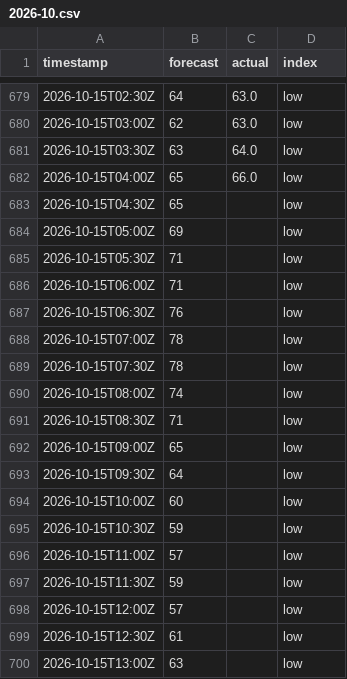
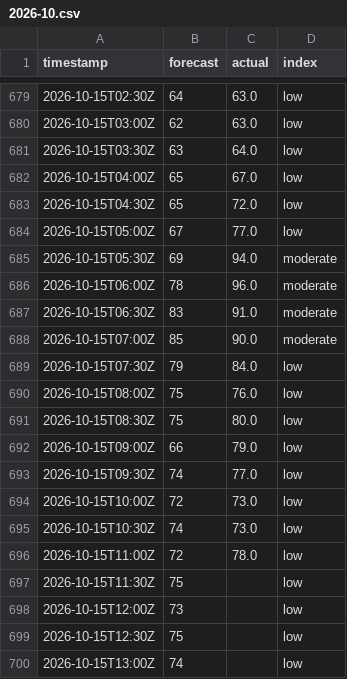
Before and after one commit to sweetluvz/Collectdata, a CSV file: data/energy/gb/carbon_intensity/2026-10.csv, drawn as a sheet; only a part is shown, gaps mark what is left out; the diff covers the shown part only.

```diff
--- a/data/energy/gb/carbon_intensity/2026-10.csv
+++ b/data/energy/gb/carbon_intensity/2026-10.csv
@@ -681,20 +681,20 @@ timestamp,forecast,actual,index
 2026-10-15T03:30Z,63,64.0,low
-2026-10-15T04:00Z,65,66.0,low
-2026-10-15T04:30Z,65,,low
-2026-10-15T05:00Z,69,,low
-2026-10-15T05:30Z,71,,low
-2026-10-15T06:00Z,71,,low
-2026-10-15T06:30Z,76,,low
-2026-10-15T07:00Z,78,,low
-2026-10-15T07:30Z,78,,low
-2026-10-15T08:00Z,74,,low
-2026-10-15T08:30Z,71,,low
-2026-10-15T09:00Z,65,,low
-2026-10-15T09:30Z,64,,low
-2026-10-15T10:00Z,60,,low
-2026-10-15T10:30Z,59,,low
-2026-10-15T11:00Z,57,,low
-2026-10-15T11:30Z,59,,low
-2026-10-15T12:00Z,57,,low
-2026-10-15T12:30Z,61,,low
-2026-10-15T13:00Z,63,,low
+2026-10-15T04:00Z,65,67.0,low
+2026-10-15T04:30Z,65,72.0,low
+2026-10-15T05:00Z,67,77.0,low
+2026-10-15T05:30Z,69,94.0,moderate
+2026-10-15T06:00Z,78,96.0,moderate
+2026-10-15T06:30Z,83,91.0,moderate
+2026-10-15T07:00Z,85,90.0,moderate
+2026-10-15T07:30Z,79,84.0,low
+2026-10-15T08:00Z,75,76.0,low
+2026-10-15T08:30Z,75,80.0,low
+2026-10-15T09:00Z,66,79.0,low
+2026-10-15T09:30Z,74,77.0,low
+2026-10-15T10:00Z,72,73.0,low
+2026-10-15T10:30Z,74,73.0,low
+2026-10-15T11:00Z,72,78.0,low
+2026-10-15T11:30Z,75,,low
+2026-10-15T12:00Z,73,,low
+2026-10-15T12:30Z,75,,low
+2026-10-15T13:00Z,74,,low
```
Also changed, not shown: 32 edited cells elsewhere in this file, data/energy/gb/demand/2026-10.csv, data/energy/gb/generation/2026-10.csv, 2 other files.
